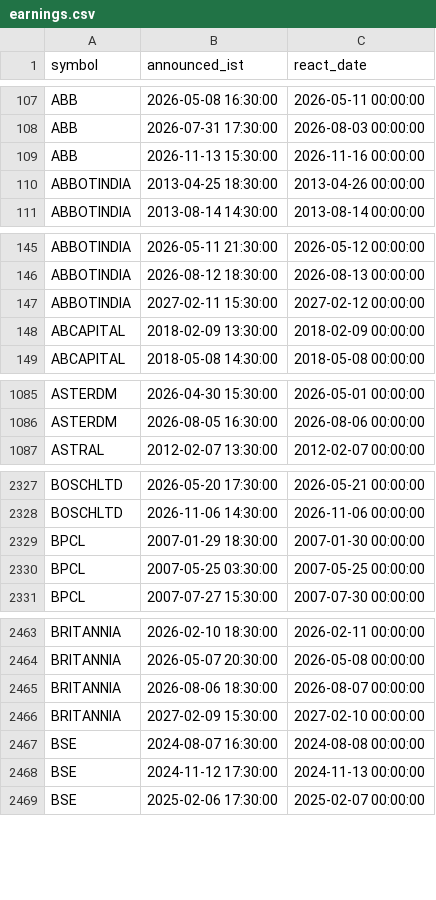
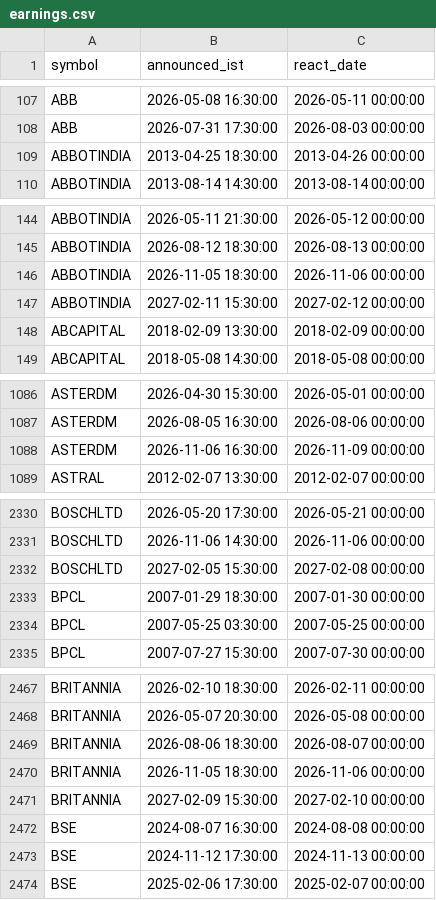
Before and after one commit to san1eev1/Stock-predictor, a CSV file: earnings.csv, drawn as a sheet; only a part is shown, gaps mark what is left out; the diff covers the shown part only.

```diff
--- a/earnings.csv
+++ b/earnings.csv
@@ -108,3 +108,2 @@ ABB,2026-05-08 16:30:00,2026-05-11 00:00:00
 ABB,2026-07-31 17:30:00,2026-08-03 00:00:00
-ABB,2026-11-13 15:30:00,2026-11-16 00:00:00
 ABBOTINDIA,2013-04-25 18:30:00,2013-04-26 00:00:00
@@ -146,2 +145,3 @@ ABBOTINDIA,2026-05-11 21:30:00,2026-05-12 00:00:00
 ABBOTINDIA,2026-08-12 18:30:00,2026-08-13 00:00:00
+ABBOTINDIA,2026-11-05 18:30:00,2026-11-06 00:00:00
 ABBOTINDIA,2027-02-11 15:30:00,2027-02-12 00:00:00
@@ -1086,2 +1087,3 @@ ASTERDM,2026-04-30 15:30:00,2026-05-01 00:00:00
 ASTERDM,2026-08-05 16:30:00,2026-08-06 00:00:00
+ASTERDM,2026-11-06 16:30:00,2026-11-09 00:00:00
 ASTRAL,2012-02-07 13:30:00,2012-02-07 00:00:00
@@ -2328,2 +2331,3 @@ BOSCHLTD,2026-05-20 17:30:00,2026-05-21 00:00:00
 BOSCHLTD,2026-11-06 14:30:00,2026-11-06 00:00:00
+BOSCHLTD,2027-02-05 15:30:00,2027-02-08 00:00:00
 BPCL,2007-01-29 18:30:00,2007-01-30 00:00:00
@@ -2465,2 +2469,3 @@ BRITANNIA,2026-05-07 20:30:00,2026-05-08 00:00:00
 BRITANNIA,2026-08-06 18:30:00,2026-08-07 00:00:00
+BRITANNIA,2026-11-05 18:30:00,2026-11-06 00:00:00
 BRITANNIA,2027-02-09 15:30:00,2027-02-10 00:00:00
```
Also changed, not shown: 28 added rows, 3 removed rows and 26 edited cells elsewhere in this file, corporate_actions.csv, fiidii.csv, 11 other files.
